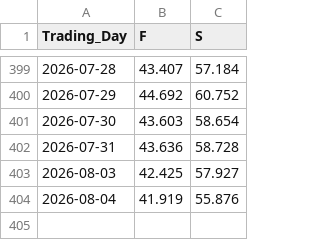
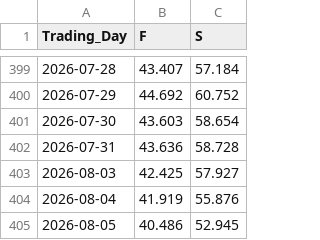
Before and after one commit to Economics-SP-V/Test, a CSV file: Produkte/Preise/Preise.csv, drawn as a sheet; only a part is shown, gaps mark what is left out; the diff names each change by its address in the sheet, - before the commit and + after, or states it on an @@ line.

```diff
--- a/Produkte/Preise/Preise.csv
+++ b/Produkte/Preise/Preise.csv
+row 405: 2026-08-05 | 40.486 | 52.945
```
Also changed, not shown: Produkte/Preise/KrPr.csv, 2 other files.
